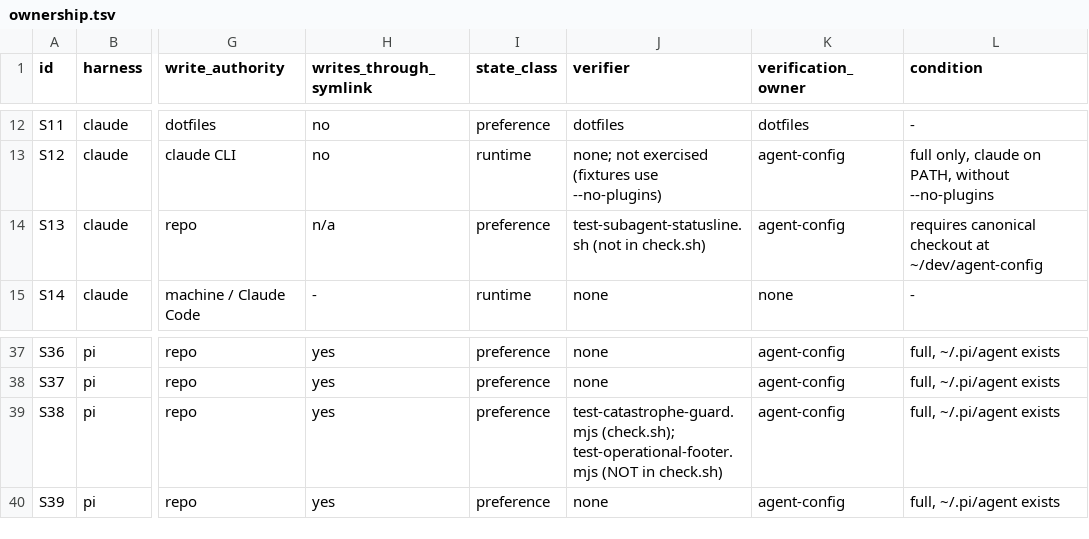
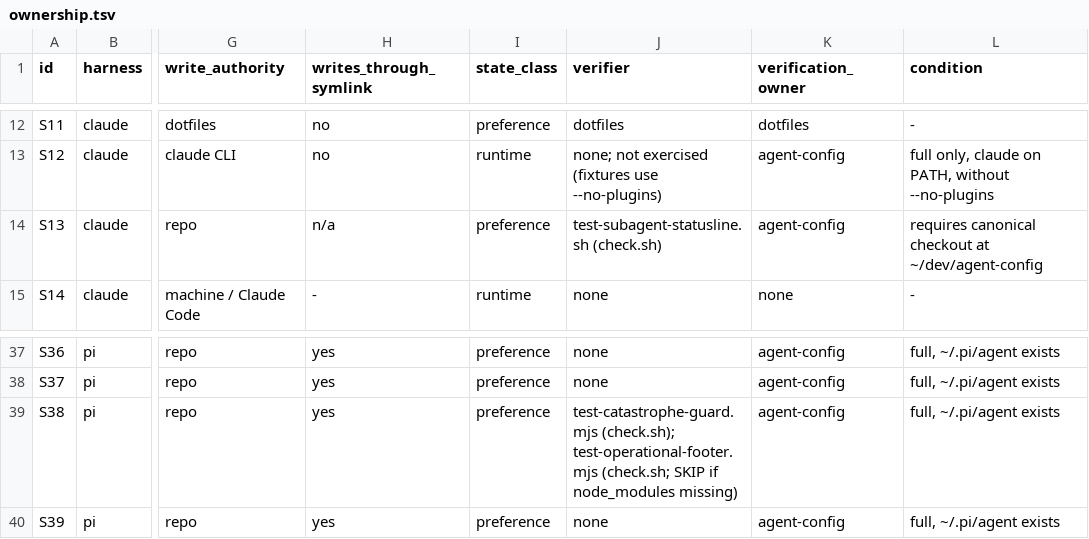
Before and after one commit to sudakshsoti/agent-config, a TSV file: docs/ownership.tsv, drawn as a sheet; only a part is shown, gaps mark what is left out; the diff names each change by its address in the sheet, - before the commit and + after, or states it on an @@ line.

Commit message:
feat(check): discover every scripts/test-* with SKIP and git-status guard (#34)
check.sh now runs a fixed static-check list plus every scripts/test-* by
extension, treats exit 77 as SKIP, reports unknown extensions as FAIL,
prints passed/failed/skipped counts, and fails if git status --porcelain
changes during the run. Wires in the operational-footer (SKIP when its npm
dependency is missing) and subagent-statusline tests, and adds
scripts/test-check.py as a non-recursive self-test.

```diff
--- a/docs/ownership.tsv
+++ b/docs/ownership.tsv
-J14 (verifier): test-subagent-statusline.sh (not in check.sh)
+J14 (verifier): test-subagent-statusline.sh (check.sh)
-J39 (verifier): …(check.sh); test-operational-footer.mjs (NOT in check.sh)
+J39 (verifier): …(check.sh); test-operational-footer.mjs (check.sh; SKIP if node_modules missing)
```
Also changed, not shown: 3 other files.
